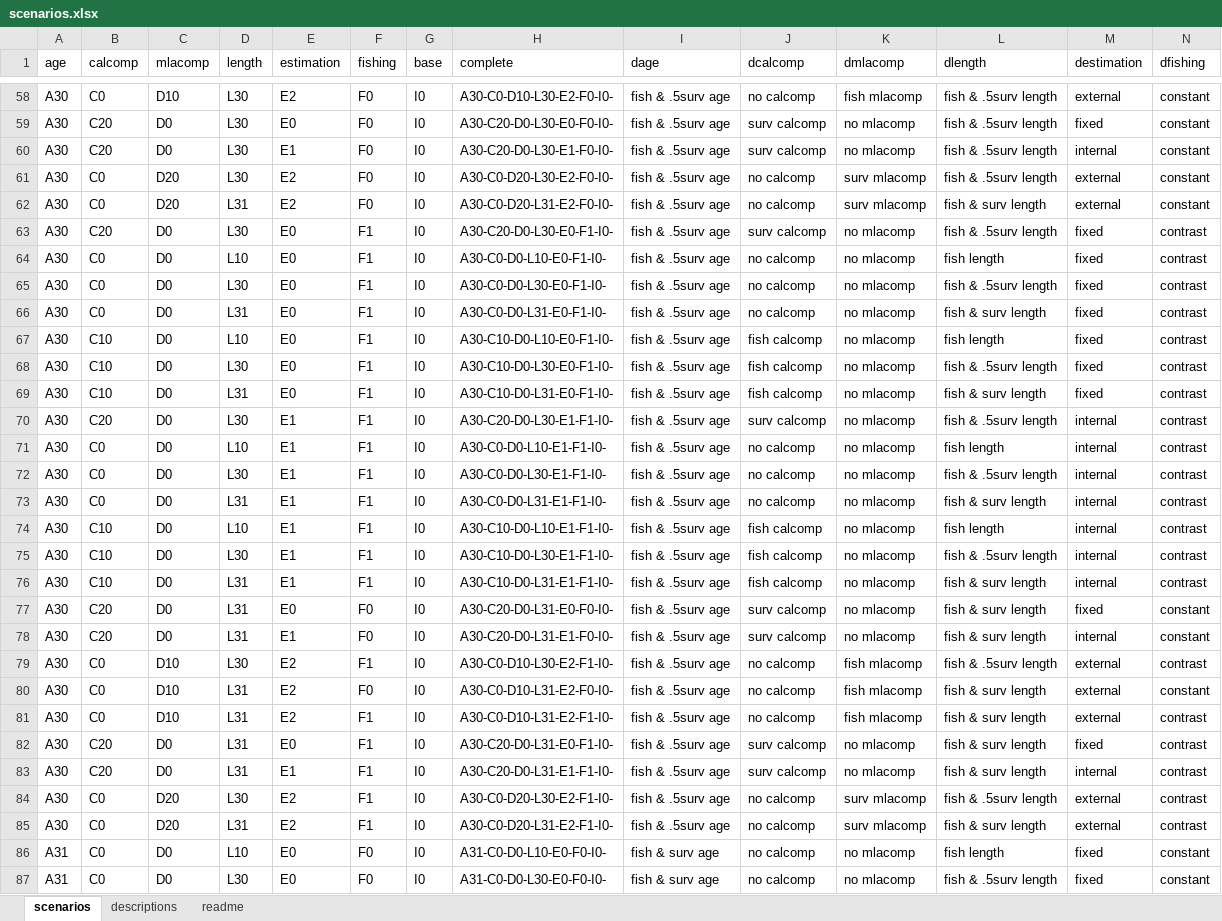
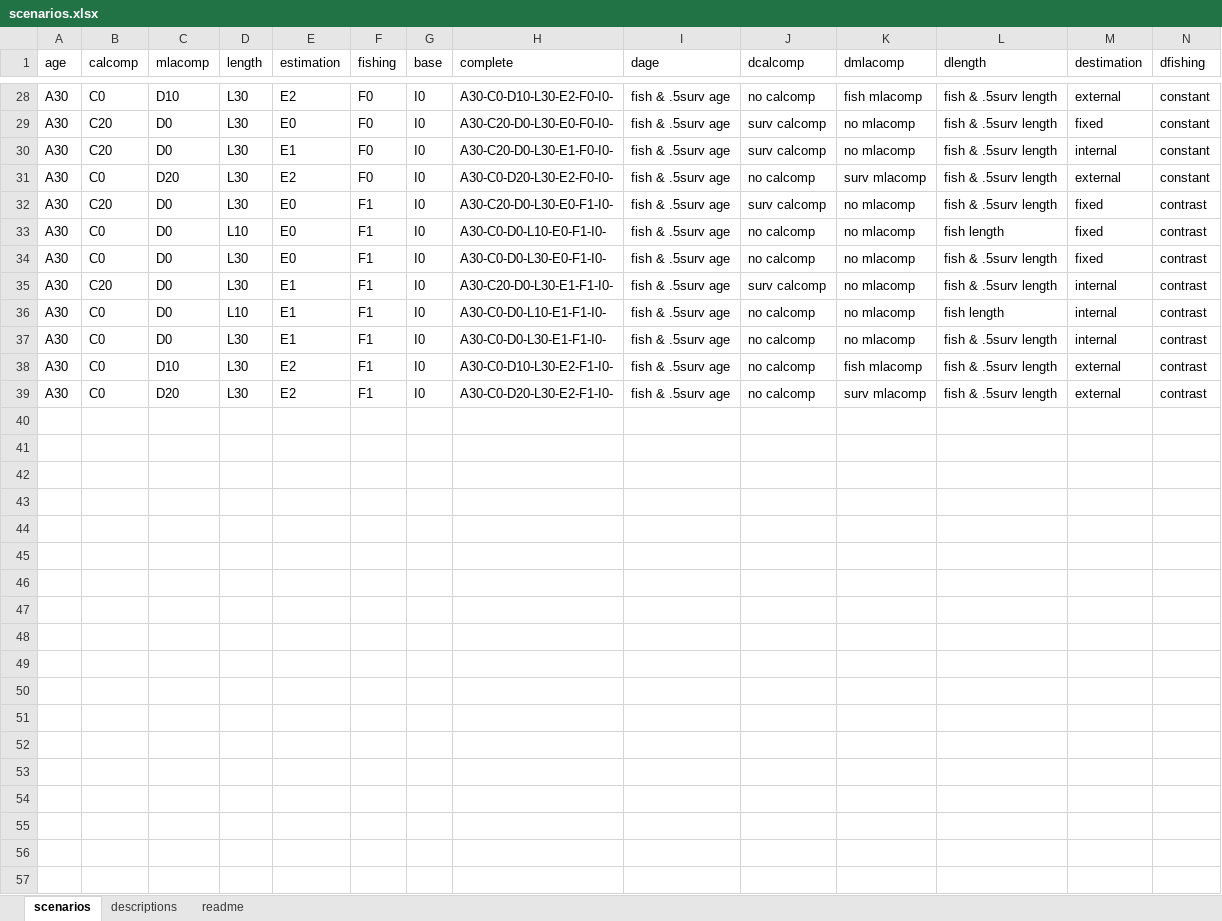
Before and after one commit to ss3sim/estgrowth, an Excel workbook: lib/scenarios.xlsx, sheet scenarios, drawn as a sheet; only a part is shown, gaps mark what is left out; values as stored, in another font and other column widths than the file's, no borders; the diff covers the shown part only; the diff names each change by its address in the sheet, - before the commit and + after, or states it on an @@ line.

Commit message:
Reduce number of scenarios - remove A31, L31, C10

```diff
--- a/lib/scenarios.xlsx (sheet scenarios)
+++ b/lib/scenarios.xlsx (sheet scenarios)
-row 62: A30 | C0 | D20 | L31 | E2 | F0 | I0 | A30-C0-D20-L31-E2-F0-I0- | fish & .5surv age | no calcomp | surv mlacomp | fish & surv length | external | constant
-row 66: A30 | C0 | D0 | L31 | E0 | F1 | I0 | A30-C0-D0-L31-E0-F1-I0- | fish & .5surv age | no calcomp | no mlacomp | fish & surv length | fixed | contrast
-row 67: A30 | C10 | D0 | L10 | E0 | F1 | I0 | A30-C10-D0-L10-E0-F1-I0- | fish & .5surv age | fish calcomp | no mlacomp | fish length | fixed | contrast
-row 68: A30 | C10 | D0 | L30 | E0 | F1 | I0 | A30-C10-D0-L30-E0-F1-I0- | fish & .5surv age | fish calcomp | no mlacomp | fish & .5surv length | fixed | contrast
-row 69: A30 | C10 | D0 | L31 | E0 | F1 | I0 | A30-C10-D0-L31-E0-F1-I0- | fish & .5surv age | fish calcomp | no mlacomp | fish & surv length | fixed | contrast
-row 73: A30 | C0 | D0 | L31 | E1 | F1 | I0 | A30-C0-D0-L31-E1-F1-I0- | fish & .5surv age | no calcomp | no mlacomp | fish & surv length | internal | contrast
-row 74: A30 | C10 | D0 | L10 | E1 | F1 | I0 | A30-C10-D0-L10-E1-F1-I0- | fish & .5surv age | fish calcomp | no mlacomp | fish length | internal | contrast
-row 75: A30 | C10 | D0 | L30 | E1 | F1 | I0 | A30-C10-D0-L30-E1-F1-I0- | fish & .5surv age | fish calcomp | no mlacomp | fish & .5surv length | internal | contrast
-row 76: A30 | C10 | D0 | L31 | E1 | F1 | I0 | A30-C10-D0-L31-E1-F1-I0- | fish & .5surv age | fish calcomp | no mlacomp | fish & surv length | internal | contrast
-row 77: A30 | C20 | D0 | L31 | E0 | F0 | I0 | A30-C20-D0-L31-E0-F0-I0- | fish & .5surv age | surv calcomp | no mlacomp | fish & surv length | fixed | constant
-row 78: A30 | C20 | D0 | L31 | E1 | F0 | I0 | A30-C20-D0-L31-E1-F0-I0- | fish & .5surv age | surv calcomp | no mlacomp | fish & surv length | internal | constant
-row 80: A30 | C0 | D10 | L31 | E2 | F0 | I0 | A30-C0-D10-L31-E2-F0-I0- | fish & .5surv age | no calcomp | fish mlacomp | fish & surv length | external | constant
-row 81: A30 | C0 | D10 | L31 | E2 | F1 | I0 | A30-C0-D10-L31-E2-F1-I0- | fish & .5surv age | no calcomp | fish mlacomp | fish & surv length | external | contrast
-row 82: A30 | C20 | D0 | L31 | E0 | F1 | I0 | A30-C20-D0-L31-E0-F1-I0- | fish & .5surv age | surv calcomp | no mlacomp | fish & surv length | fixed | contrast
-row 83: A30 | C20 | D0 | L31 | E1 | F1 | I0 | A30-C20-D0-L31-E1-F1-I0- | fish & .5surv age | surv calcomp | no mlacomp | fish & surv length | internal | contrast
-row 85: A30 | C0 | D20 | L31 | E2 | F1 | I0 | A30-C0-D20-L31-E2-F1-I0- | fish & .5surv age | no calcomp | surv mlacomp | fish & surv length | external | contrast
-row 86: A31 | C0 | D0 | L10 | E0 | F0 | I0 | A31-C0-D0-L10-E0-F0-I0- | fish & surv age | no calcomp | no mlacomp | fish length | fixed | constant
-row 87: A31 | C0 | D0 | L30 | E0 | F0 | I0 | A31-C0-D0-L30-E0-F0-I0- | fish & surv age | no calcomp | no mlacomp | fish & .5surv length | fixed | constant
```
Also changed, not shown: 70 removed rows elsewhere in this sheet, formulas that keep their value, 1 other file.
